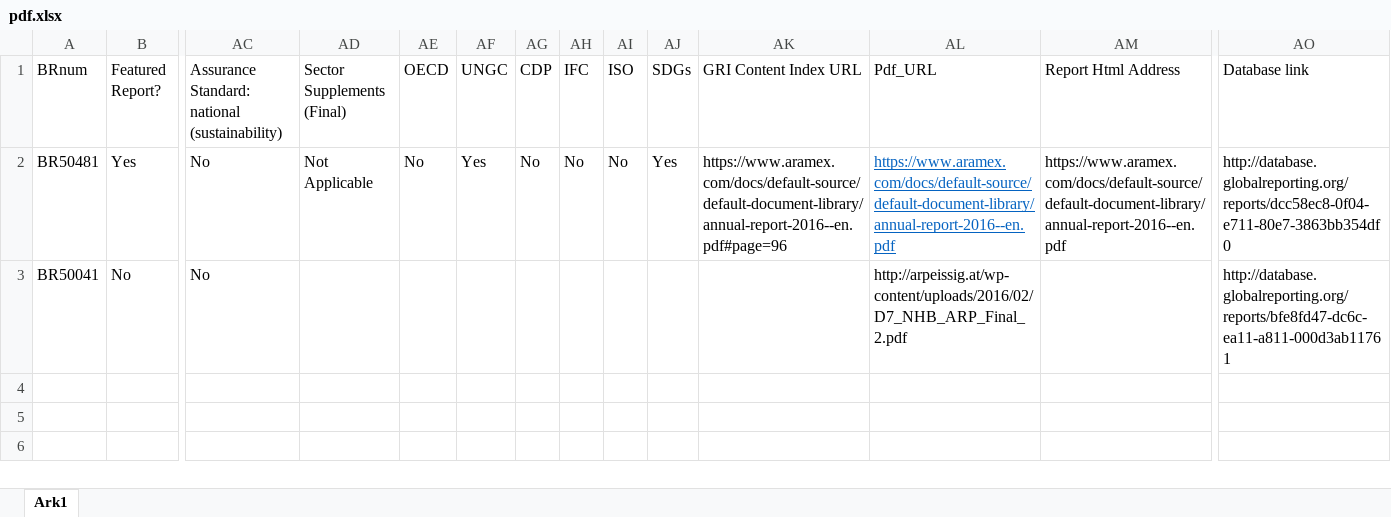
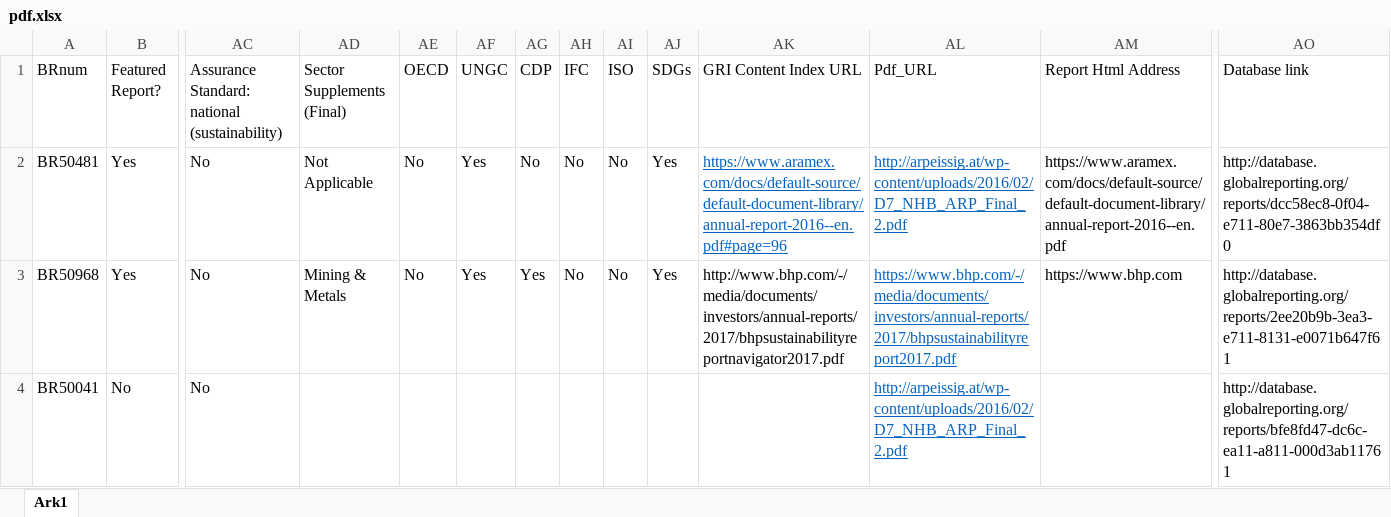
Before and after one commit to MJR-Git/spac_uge4_SD, an Excel workbook: CshScript.Tests/Resourses/pdf.xlsx, sheet Ark1, drawn as a sheet; only a part is shown, gaps mark what is left out; values as stored, in another font and other column widths than the file's, no borders; addresses are those after the commit; rows hold the shown columns only; the diff names each change by its address in the sheet, - before the commit and + after, or states it on an @@ line.

```diff
--- a/CshScript.Tests/Resourses/pdf.xlsx (sheet Ark1)
+++ b/CshScript.Tests/Resourses/pdf.xlsx (sheet Ark1)
@@ AK2 underline: off → on, text colour: black → #0563C1 @@
-AL2 (Pdf_URL): https://www.aramex.com/docs/default-source/default-document-library/annual-report-2016--en.pdf
+AL2 (Pdf_URL): http://arpeissig.at/wp-content/uploads/2016/02/D7_NHB_ARP_Final_2.pdf
+row 3: BR50968 | Yes | No | Mining & Metals | No | Yes | Yes | No | No | Yes | http://www.bhp.com/-/media/documents/investors/annual-reports/2017/bhpsustainabilityreportnavigator2017.pdf | https://www.bhp.com/-/media/documents/investors/annual-reports/2017/bhpsustainabilityreport2017.pdf | https://www.bhp.com | http://database.globalreporting.org/reports/2ee20b9b-3ea3-e711-8131-e0071b647f61
@@ AL4 underline: off → on, text colour: black → #0563C1 @@
```
Also changed, not shown: 6 other files.
